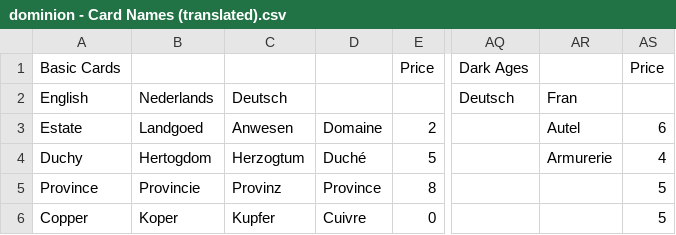
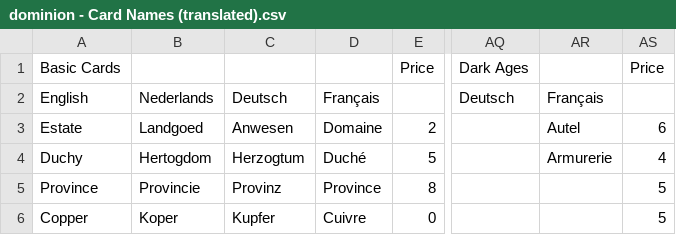
Before and after one commit to EamonNerbonne/general-programs, a CSV file: dominion/dominion - Card Names (translated).csv, drawn as a sheet; only a part is shown, gaps mark what is left out; the diff names each change by its address in the sheet, - before the commit and + after, or states it on an @@ line.

Commit message:
Finished F# dominion card parser

```diff
--- a/dominion/dominion - Card Names (translated).csv
+++ b/dominion/dominion - Card Names (translated).csv
-D2: (empty)
+D2: Français
-AR2: Fran
+AR2: Français
```
Also changed, not shown: 5 other files.
